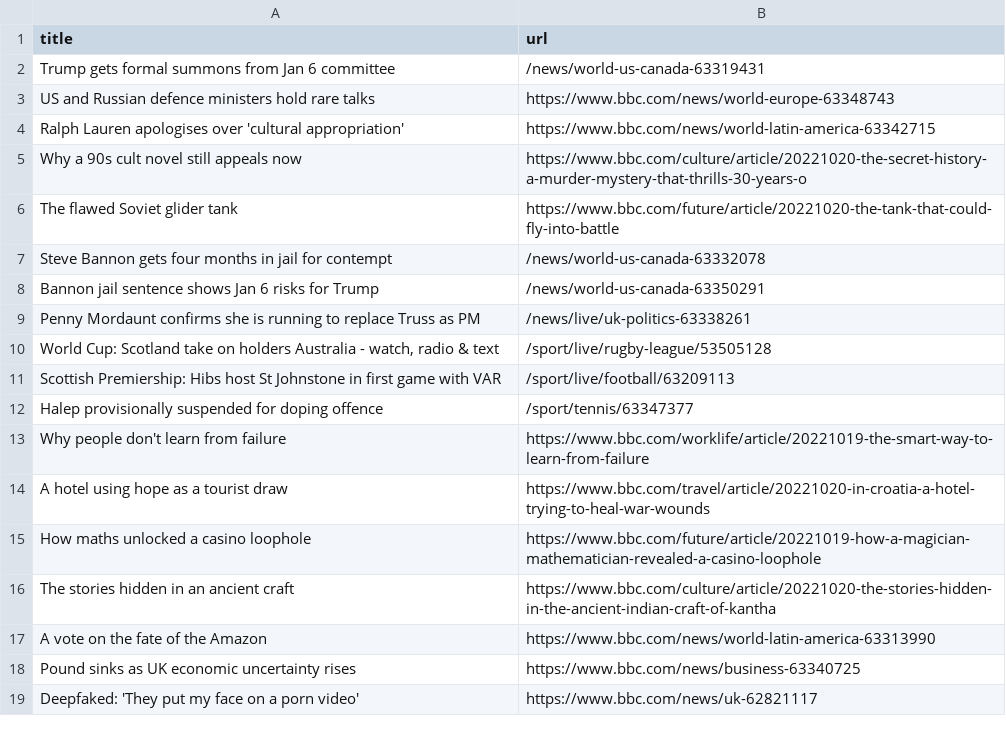
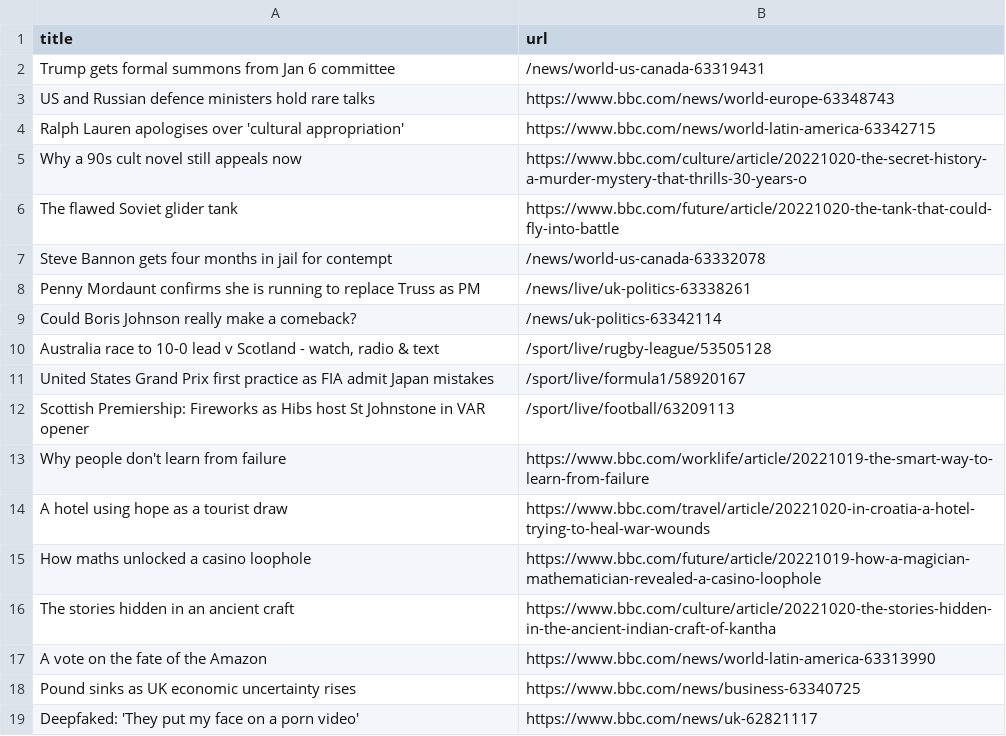
Before and after one commit to tengj98/automatic-scraper-bbc, a CSV file: bbc.csv, drawn as a sheet; only a part is shown.

```diff
--- a/bbc.csv
+++ b/bbc.csv
@@ -7,7 +7,7 @@ The flawed Soviet glider tank,https://www.bbc.com/future/article/20221020-the-ta
 Steve Bannon gets four months in jail for contempt,/news/world-us-canada-63332078
-Bannon jail sentence shows Jan 6 risks for Trump,/news/world-us-canada-63350291
 Penny Mordaunt confirms she is running to replace Truss as PM,/news/live/uk-politics-63338261
-"World Cup: Scotland take on holders Australia - watch, radio & text",/sport/live/rugby-league/53505128
-Scottish Premiership: Hibs host St Johnstone in first game with VAR,/sport/live/football/63209113
-Halep provisionally suspended for doping offence,/sport/tennis/63347377
+Could Boris Johnson really make a comeback?,/news/uk-politics-63342114
+"Australia race to 10-0 lead v Scotland - watch, radio & text",/sport/live/rugby-league/53505128
+United States Grand Prix first practice as FIA admit Japan mistakes,/sport/live/formula1/58920167
+Scottish Premiership: Fireworks as Hibs host St Johnstone in VAR opener,/sport/live/football/63209113
 Why people don't learn from failure,https://www.bbc.com/worklife/article/20221019-the-smart-way-to-learn-from-failure
```
